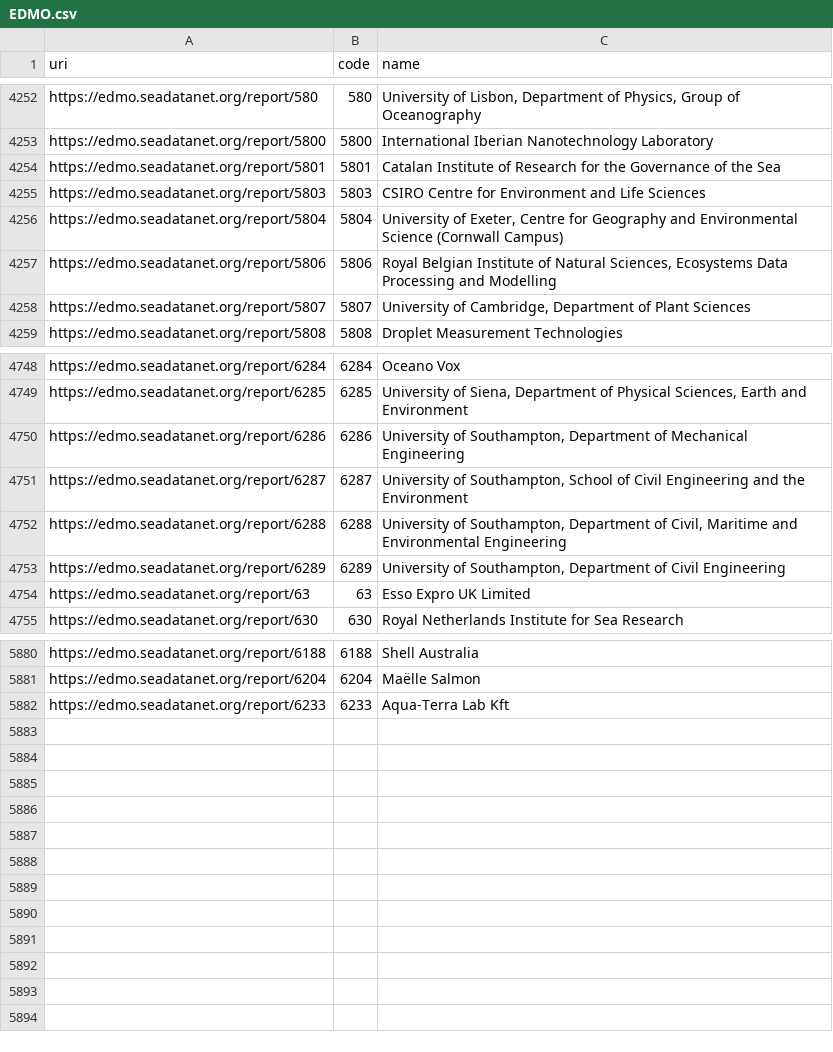
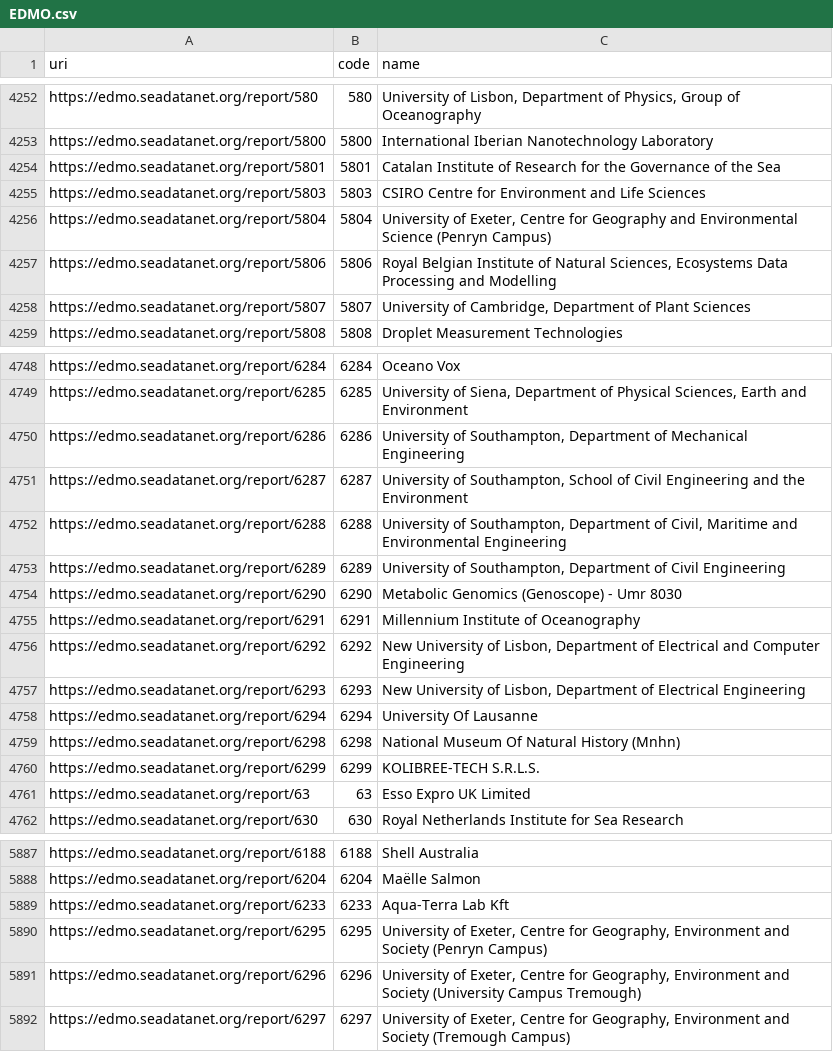
Before and after one commit to emso-eric/emso-metadata-specifications, a CSV file: external-resources/edmo/EDMO.csv, drawn as a sheet; only a part is shown, gaps mark what is left out.

Commit message:
updating resources

```diff
--- a/external-resources/edmo/EDMO.csv
+++ b/external-resources/edmo/EDMO.csv
@@ -4257,3 +4257,3 @@ https://edmo.seadatanet.org/report/5801,5801,Catalan Institute of Research for t
 https://edmo.seadatanet.org/report/5803,5803,CSIRO Centre for Environment and Life Sciences
-https://edmo.seadatanet.org/report/5804,5804,"University of Exeter, Centre for Geography and Environmental Science (Cornwall Campus)"
+https://edmo.seadatanet.org/report/5804,5804,"University of Exeter, Centre for Geography and Environmental Science (Penryn Campus)"
 https://edmo.seadatanet.org/report/5806,5806,"Royal Belgian Institute of Natural Sciences, Ecosystems Data Processing and Modelling"
@@ -4755,2 +4755,9 @@ https://edmo.seadatanet.org/report/6288,6288,"University of Southampton, Departm
 https://edmo.seadatanet.org/report/6289,6289,"University of Southampton, Department of Civil Engineering"
+https://edmo.seadatanet.org/report/6290,6290,Metabolic Genomics (Genoscope) - Umr 8030
+https://edmo.seadatanet.org/report/6291,6291,Millennium Institute of Oceanography
+https://edmo.seadatanet.org/report/6292,6292,"New University of Lisbon, Department of Electrical and Computer Engineering"
+https://edmo.seadatanet.org/report/6293,6293,"New University of Lisbon, Department of Electrical Engineering"
+https://edmo.seadatanet.org/report/6294,6294,University Of Lausanne
+https://edmo.seadatanet.org/report/6298,6298,National Museum Of Natural History (Mnhn)
+https://edmo.seadatanet.org/report/6299,6299,KOLIBREE-TECH S.R.L.S.
 https://edmo.seadatanet.org/report/63,63,Esso Expro UK Limited
@@ -5884 +5891,4 @@ https://edmo.seadatanet.org/report/6204,6204,Maëlle Salmon
 https://edmo.seadatanet.org/report/6233,6233,Aqua-Terra Lab Kft
+https://edmo.seadatanet.org/report/6295,6295,"University of Exeter, Centre for Geography, Environment and Society (Penryn Campus)"
+https://edmo.seadatanet.org/report/6296,6296,"University of Exeter, Centre for Geography, Environment and Society (University Campus Tremough)"
+https://edmo.seadatanet.org/report/6297,6297,"University of Exeter, Centre for Geography, Environment and Society (Tremough Campus)"
```
Also changed, not shown: external-resources/keywords/gcmd/gcmd.csv, external-resources/oso/oso.csv, 39 other files.
